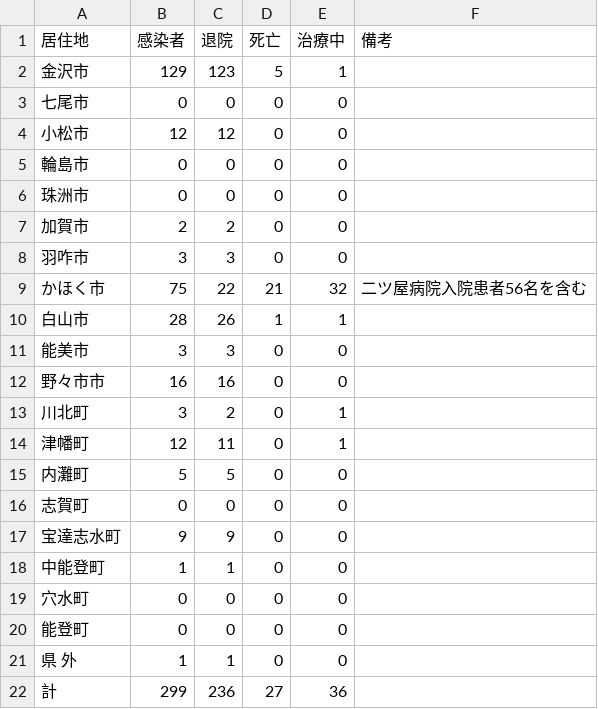
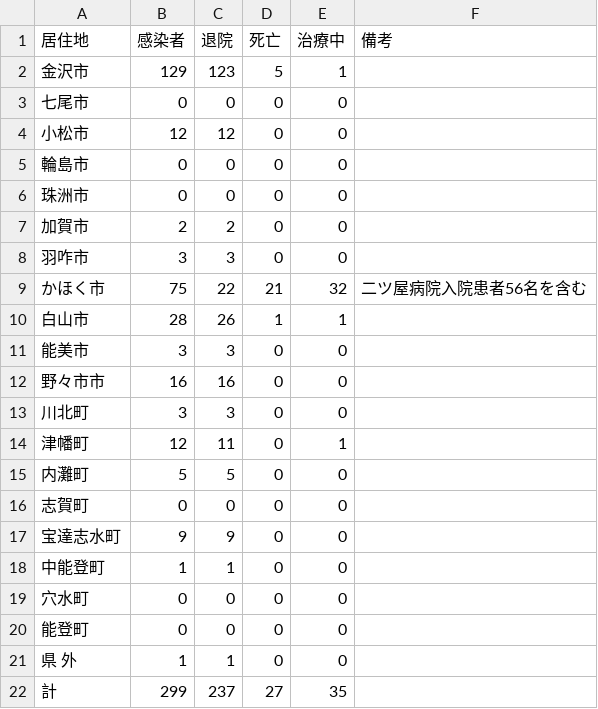
Before and after one commit to Retsuki/covid19-ishikawa-scraper, a CSV file: src/downloads/table_data/corona_table.csv, drawn as a sheet.

```diff
--- a/src/downloads/table_data/corona_table.csv
+++ b/src/downloads/table_data/corona_table.csv
@@ -12,3 +12,3 @@
 野々市市,16,16,0,0, 
-川北町,3,2,0,1, 
+川北町,3,3,0,0, 
 津幡町,12,11,0,1, 
@@ -21,2 +21,2 @@
 県　 外,1,1,0,0, 
-計,299,236,27,36, 
+計,299,237,27,35, 
```
Also changed, not shown: 2 other files.
